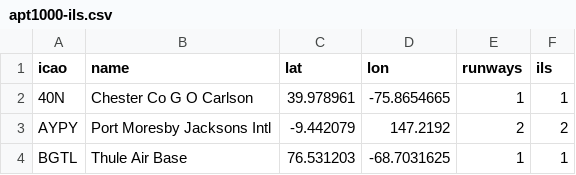
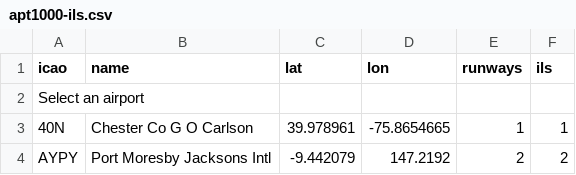
Before and after one commit to jaanga/fgx-plane-spotter, a CSV file: apt1000/apt1000-ils.csv, drawn as a sheet; only a part is shown; the shorter side is filled out with more unchanged rows; the diff names each change by its address in the sheet, - before the commit and + after, or states it on an @@ line.

```diff
--- a/apt1000/apt1000-ils.csv
+++ b/apt1000/apt1000-ils.csv
+row 2: Select an airport
```
Also changed, not shown: 3 other files.
